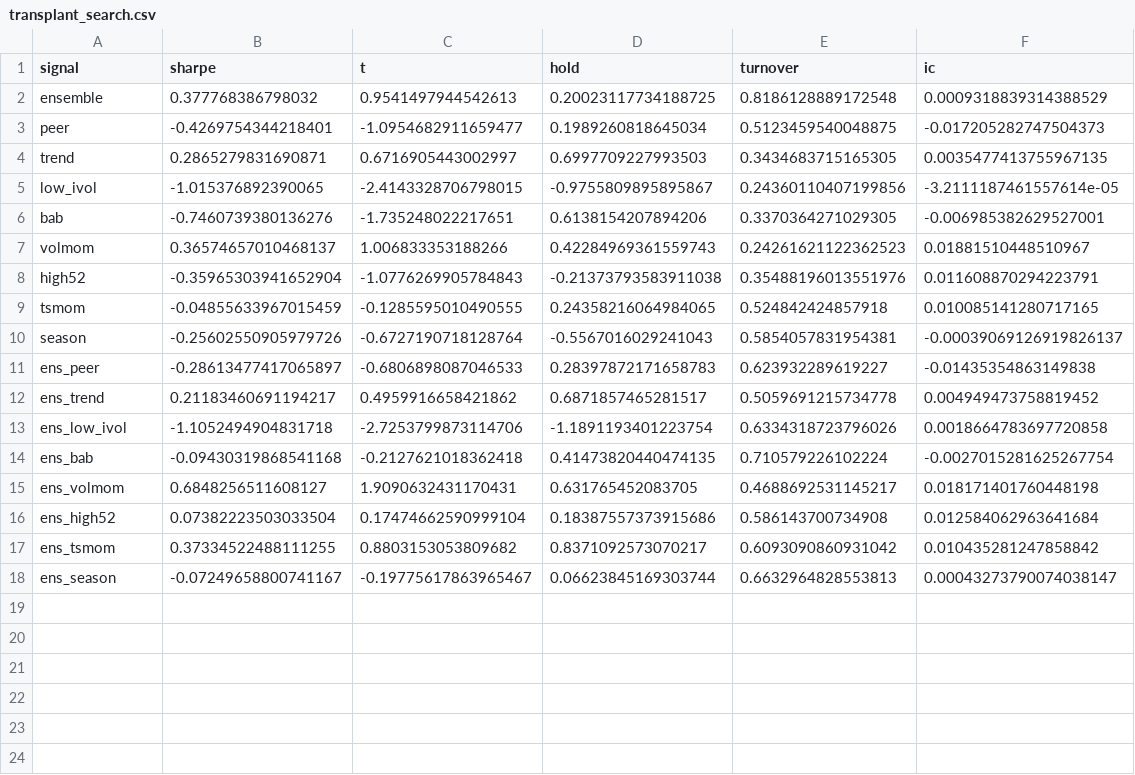
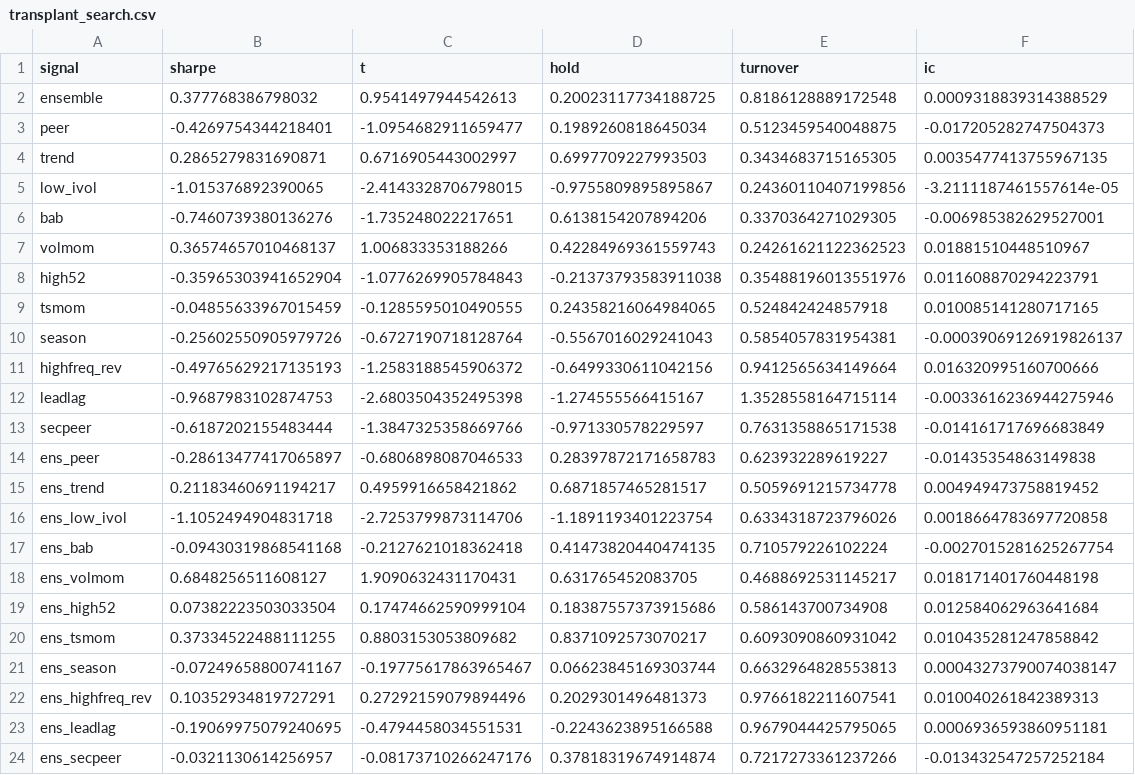
Before and after one commit to GonAlonsoLid/tfm-stockformer, a CSV file: results/transplant_search.csv, drawn as a sheet.

Commit message:
chore(rq2): ronda 2 — resultados (lead-lag, sector-peer, alta-frecuencia) + sector_map

```diff
--- a/results/transplant_search.csv
+++ b/results/transplant_search.csv
@@ -10,2 +10,5 @@ tsmom,-0.04855633967015459,-0.1285595010490555,0.24358216064984065,0.52484242485
 season,-0.25602550905979726,-0.6727190718128764,-0.5567016029241043,0.5854057831954381,-0.00039069126919826137
+highfreq_rev,-0.49765629217135193,-1.2583188545906372,-0.6499330611042156,0.9412565634149664,0.016320995160700666
+leadlag,-0.9687983102874753,-2.6803504352495398,-1.274555566415167,1.3528558164715114,-0.0033616236944275946
+secpeer,-0.6187202155483444,-1.3847325358669766,-0.971330578229597,0.7631358865171538,-0.014161717696683849
 ens_peer,-0.28613477417065897,-0.6806898087046533,0.28397872171658783,0.623932289619227,-0.01435354863149838
@@ -18 +21,4 @@ ens_tsmom,0.37334522488111255,0.8803153053809682,0.8371092573070217,0.6093090860
 ens_season,-0.07249658800741167,-0.19775617863965467,0.06623845169303744,0.6632964828553813,0.00043273790074038147
+ens_highfreq_rev,0.10352934819727291,0.27292159079894496,0.2029301496481373,0.9766182211607541,0.010040261842389313
+ens_leadlag,-0.19069975079240695,-0.4794458034551531,-0.2243623895166588,0.9679044425795065,0.0006936593860951181
+ens_secpeer,-0.0321130614256957,-0.08173710266247176,0.37818319674914874,0.7217273361237266,-0.013432547257252184
```
